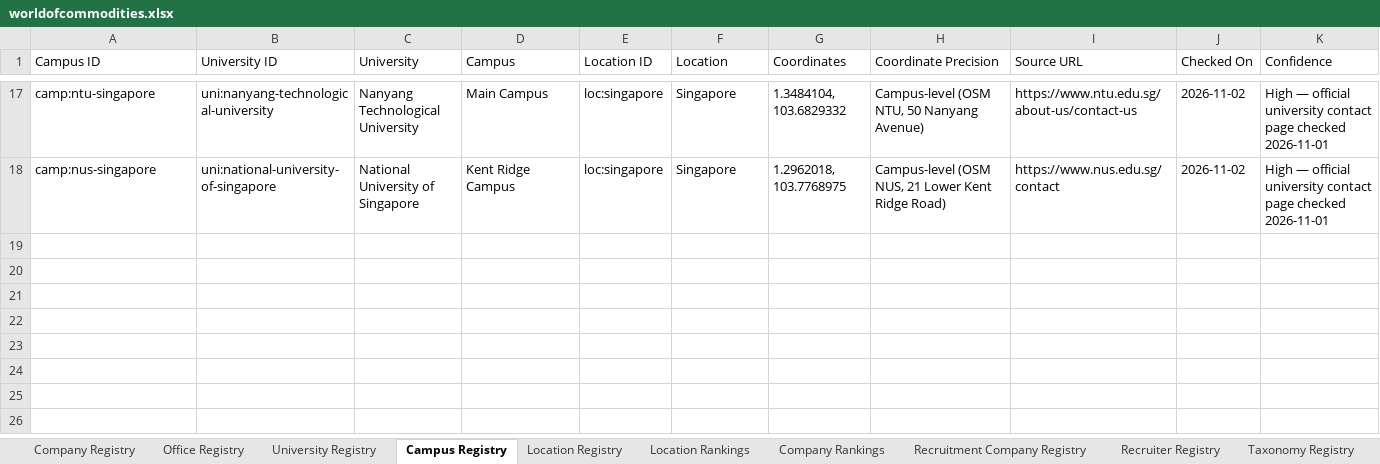
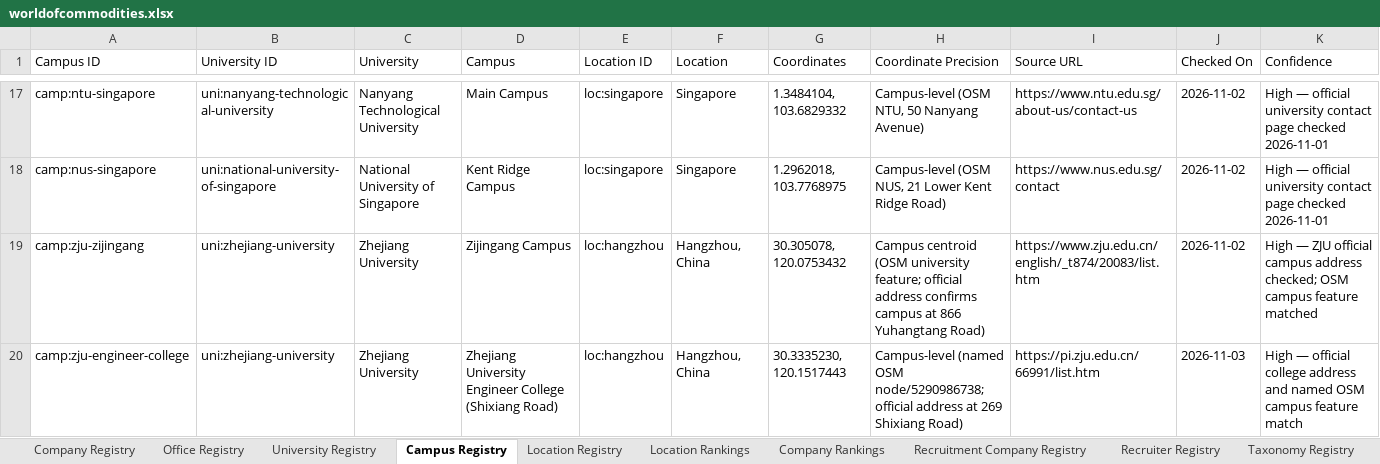
Before and after one commit to RZEdward/world-of-commodities, an Excel workbook: worldofcommodities.xlsx, sheet Campus Registry, drawn as a sheet; only a part is shown, gaps mark what is left out; values as stored, in another font and other column widths than the file's, no borders; table styles not drawn; rows hold the shown columns only; the diff names each change by its address in the sheet, - before the commit and + after, or states it on an @@ line.

Commit message:
Continue office mapping and add Zhejiang robotics programs

```diff
--- a/worldofcommodities.xlsx (sheet Campus Registry)
+++ b/worldofcommodities.xlsx (sheet Campus Registry)
+row 19: camp:zju-zijingang | uni:zhejiang-university | Zhejiang University | Zijingang Campus | loc:hangzhou | Hangzhou, China | 30.305078, 120.0753432 | Campus centroid (OSM university feature; official address confirms campus at 866 Yuhangtang Road) | https://www.zju.edu.cn/english/_t874/20083/list.htm | 2026-11-02 | High — ZJU official campus address checked; OSM campus feature matched
+row 20: camp:zju-engineer-college | uni:zhejiang-university | Zhejiang University | Zhejiang University Engineer College (Shixiang Road) | loc:hangzhou | Hangzhou, China | 30.3335230, 120.1517443 | Campus-level (named OSM node/5290986738; official address at 269 Shixiang Road) | https://pi.zju.edu.cn/66991/list.htm | 2026-11-03 | High — official college address and named OSM campus feature match
```
Also changed, not shown: sheet Office Registry, sheet Search Runs, sheet Search Coverage Log, sheet Masters, sheet University Registry, 12 other files.
